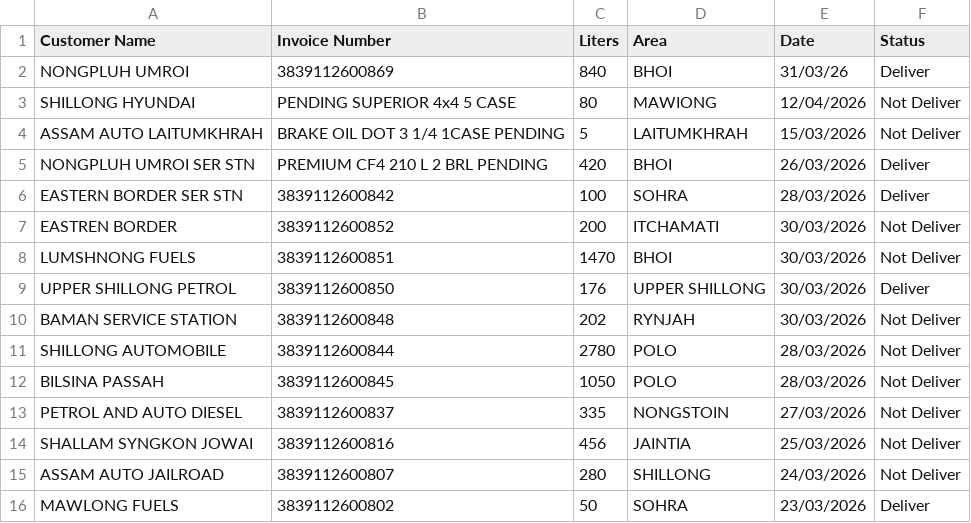
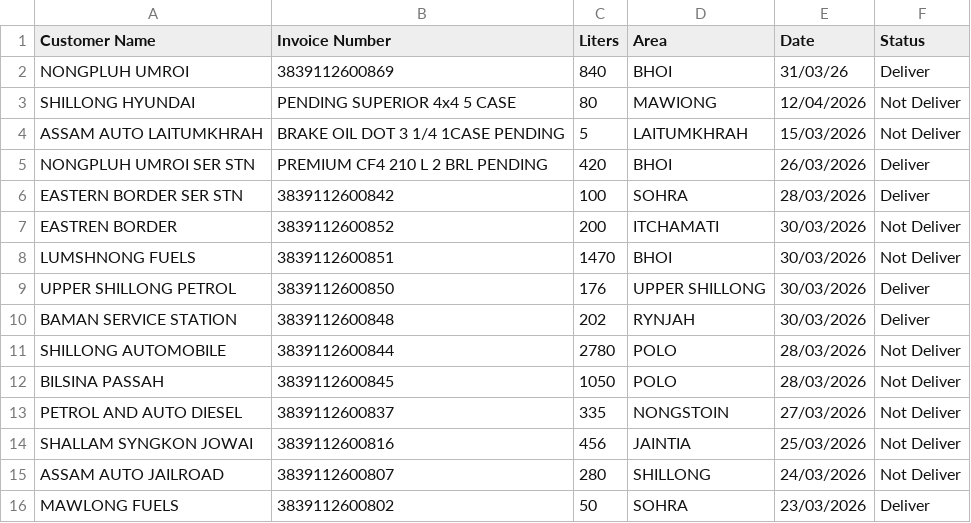
Before and after one commit to servodata98/outstandingsheetxczdv-bnmhgdaegthm-datkhfscbnlpmnb, a CSV file: outstandingsheetxczdv-bnmhgdaegthm-datkhfscbnlpmnb/Not_deliver.csv, drawn as a sheet; only a part is shown.

Commit message:
Update Not_deliver.csv

```diff
--- a/outstandingsheetxczdv-bnmhgdaegthm-datkhfscbnlpmnb/Not_deliver.csv
+++ b/outstandingsheetxczdv-bnmhgdaegthm-datkhfscbnlpmnb/Not_deliver.csv
@@ -9,3 +9,3 @@ LUMSHNONG FUELS,3839112600851,1470,BHOI,30/03/2026,Not Deliver
 UPPER SHILLONG PETROL,3839112600850,176,UPPER SHILLONG,30/03/2026,Deliver
-BAMAN SERVICE STATION,3839112600848,202,RYNJAH,30/03/2026,Not Deliver
+BAMAN SERVICE STATION,3839112600848,202,RYNJAH,30/03/2026,Deliver
 SHILLONG AUTOMOBILE,3839112600844,2780,POLO,28/03/2026,Not Deliver
```
